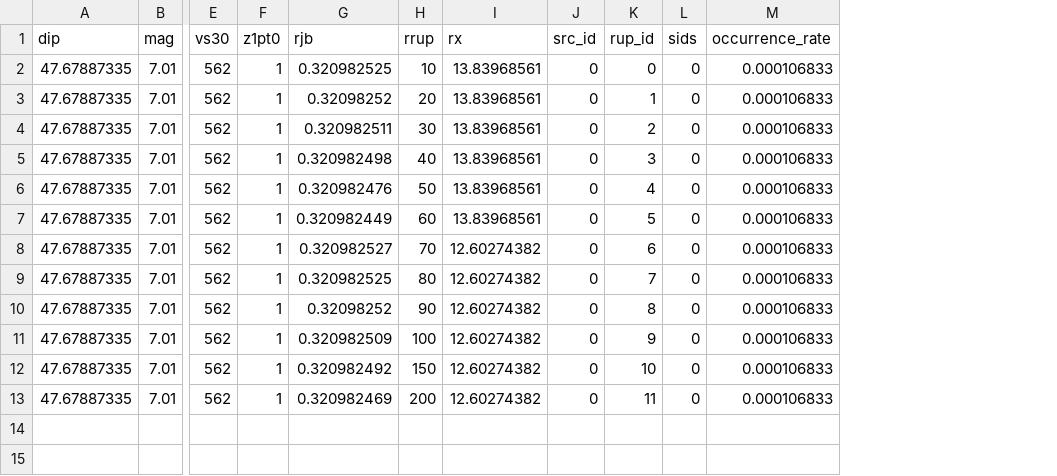
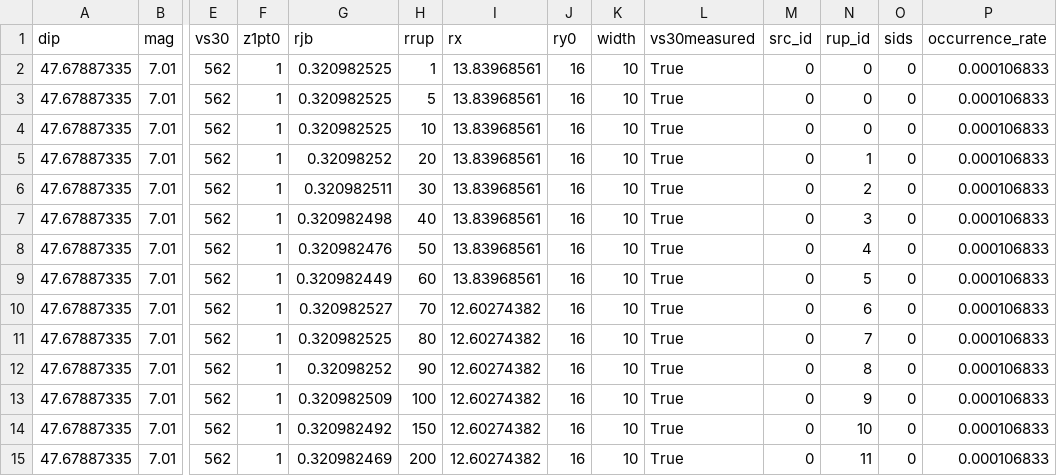
Before and after one commit to badguy361/geo_thesis_GMPE, a CSV file: machine_learning/design_pattern/gsim/test.csv, drawn as a sheet; only a part is shown, gaps mark what is left out; addresses are those after the commit; rows hold the shown columns only; the diff names each change by its address in the sheet, - before the commit and + after, or states it on an @@ line.

```diff
--- a/machine_learning/design_pattern/gsim/test.csv
+++ b/machine_learning/design_pattern/gsim/test.csv
+column J (ry0), rows 4-15: all 16
+column K (width), rows 4-15: all 10
+column L (vs30measured), rows 4-15: all True
+row 2: 47.67887335 | 7.01 | 562 | 1 | 0.320982525 | 1 | 13.83968561 | 16 | 10 | True | 0 | 0 | 0 | 0.000106833
+row 3: 47.67887335 | 7.01 | 562 | 1 | 0.320982525 | 5 | 13.83968561 | 16 | 10 | True | 0 | 0 | 0 | 0.000106833
```
Also changed, not shown: 8 other files.
